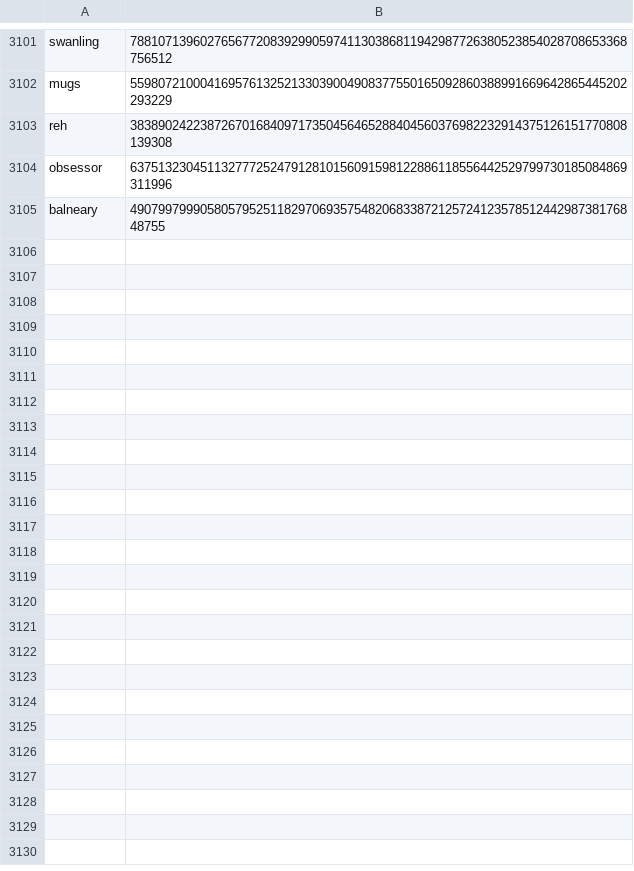
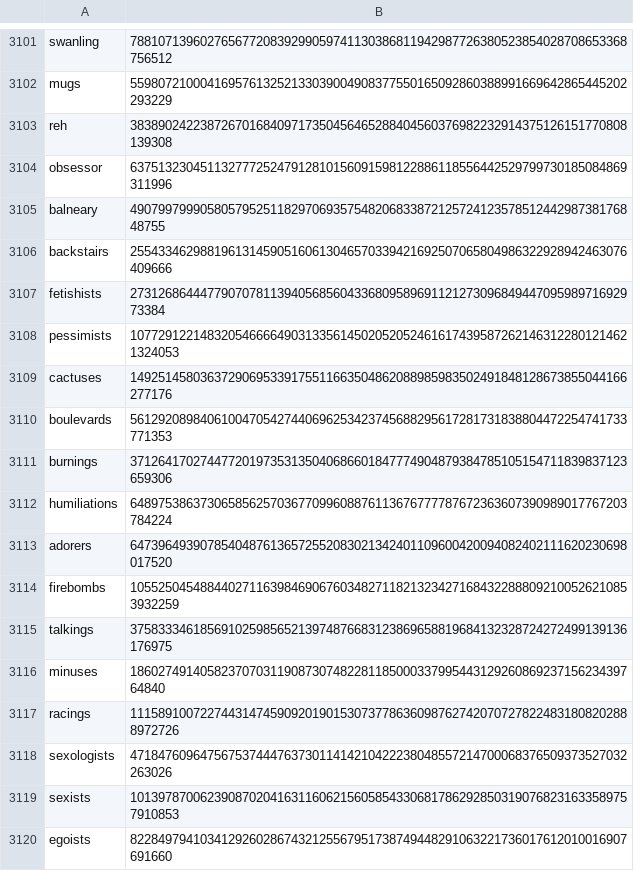
Before and after one commit to Zimtente/ens-collections, a CSV file: collections/english-nouns.csv, drawn as a sheet; only a part is shown, gaps mark what is left out.

Commit message:
add 15 nouns

```diff
--- a/collections/english-nouns.csv
+++ b/collections/english-nouns.csv
@@ -3105 +3105,16 @@ obsessor,63751323045113277725247912810156091598122886118556442529799730185084869
 balneary,4907997999058057952511829706935754820683387212572412357851244298738176848755
+backstairs,25543346298819613145905160613046570339421692507065804986322928942463076409666
+fetishists,2731268644477907078113940568560433680958969112127309684944709598971692973384
+pessimists,107729122148320546666490313356145020520524616174395872621463122801214621324053
+cactuses,14925145803637290695339175511663504862088985983502491848128673855044166277176
+boulevards,56129208984061004705427440696253423745688295617281731838804472254741733771353
+burnings,37126417027447720197353135040686601847774904879384785105154711839837123659306
+humiliations,64897538637306585625703677099608876113676777787672363607390989017767203784224
+adorers,64739649390785404876136572552083021342401109600420094082402111620230698017520
+firebombs,105525045488440271163984690676034827118213234271684322888092100526210853932259
+talkings,37583334618569102598565213974876683123869658819684132328724272499139136176975
+minuses,1860274914058237070311908730748228118500033799544312926086923715623439764840
+racings,111589100722744314745909201901530737786360987627420707278224831808202888972726
+sexologists,47184760964756753744476373011414210422238048557214700068376509373527032263026
+sexists,101397870062390870204163116062156058543306817862928503190768231633589757910853
+egoists,82284979410341292602867432125567951738749448291063221736017612010016907691660
```
